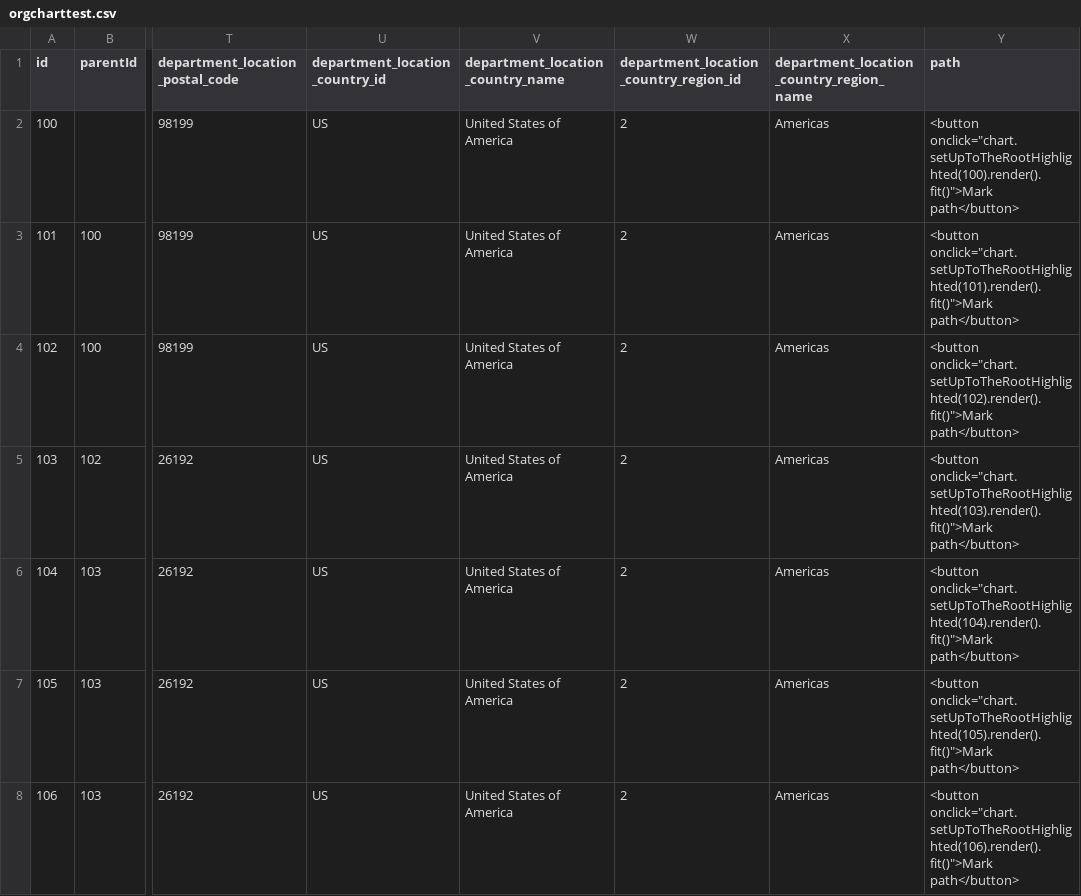
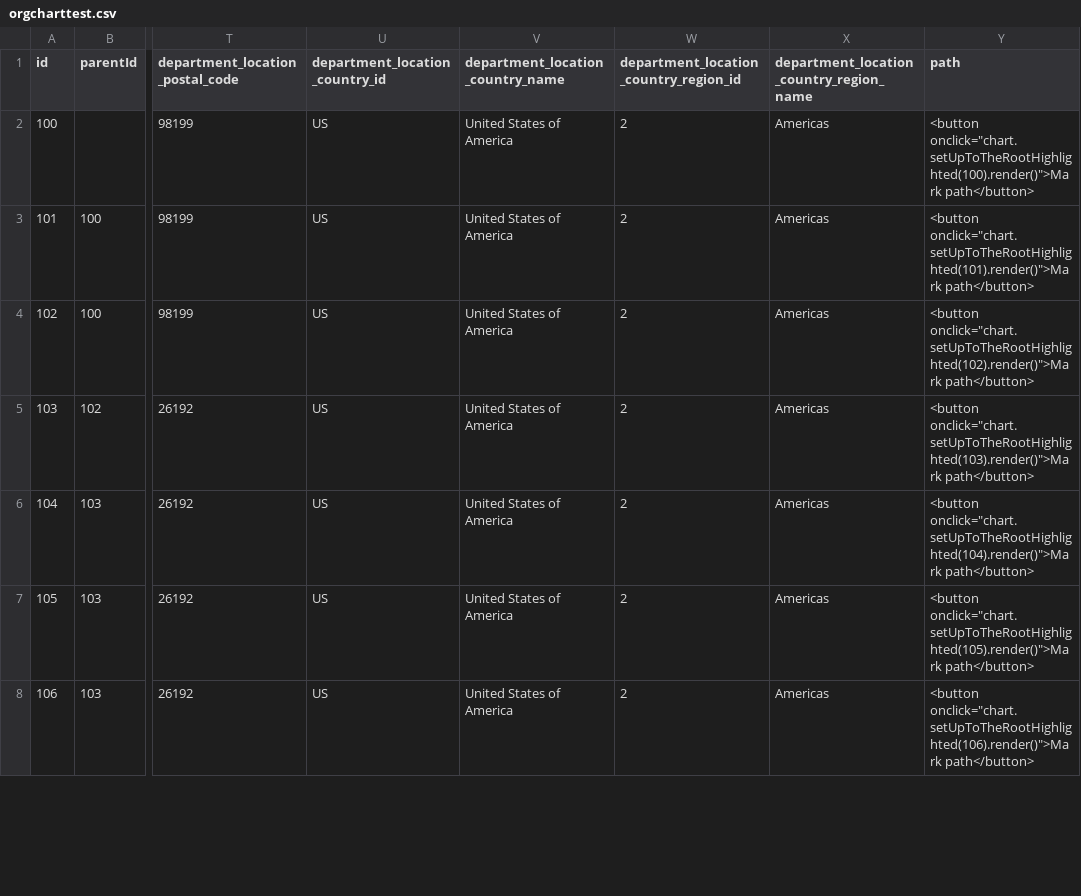
Before and after one commit to rlderickson/employees, a CSV file: orgcharttest.csv, drawn as a sheet; only a part is shown, gaps mark what is left out; the diff covers the shown part only; the diff names each change by its address in the sheet, - before the commit and + after, or states it on an @@ line.

Commit message:
Add files via upload

```diff
--- a/orgcharttest.csv
+++ b/orgcharttest.csv
-Y2 (path): <button onclick="chart.setUpToTheRootHighlighted(100).render().fit()">Mark path</button>
+Y2 (path): <button onclick="chart.setUpToTheRootHighlighted(100).render()">Mark path</button>
-Y3 (path): <button onclick="chart.setUpToTheRootHighlighted(101).render().fit()">Mark path</button>
+Y3 (path): <button onclick="chart.setUpToTheRootHighlighted(101).render()">Mark path</button>
-Y4 (path): <button onclick="chart.setUpToTheRootHighlighted(102).render().fit()">Mark path</button>
+Y4 (path): <button onclick="chart.setUpToTheRootHighlighted(102).render()">Mark path</button>
-Y5 (path): <button onclick="chart.setUpToTheRootHighlighted(103).render().fit()">Mark path</button>
+Y5 (path): <button onclick="chart.setUpToTheRootHighlighted(103).render()">Mark path</button>
-Y6 (path): <button onclick="chart.setUpToTheRootHighlighted(104).render().fit()">Mark path</button>
+Y6 (path): <button onclick="chart.setUpToTheRootHighlighted(104).render()">Mark path</button>
-Y7 (path): <button onclick="chart.setUpToTheRootHighlighted(105).render().fit()">Mark path</button>
+Y7 (path): <button onclick="chart.setUpToTheRootHighlighted(105).render()">Mark path</button>
-Y8 (path): <button onclick="chart.setUpToTheRootHighlighted(106).render().fit()">Mark path</button>
+Y8 (path): <button onclick="chart.setUpToTheRootHighlighted(106).render()">Mark path</button>
```
Also changed, not shown: 100 edited cells elsewhere in this file.
